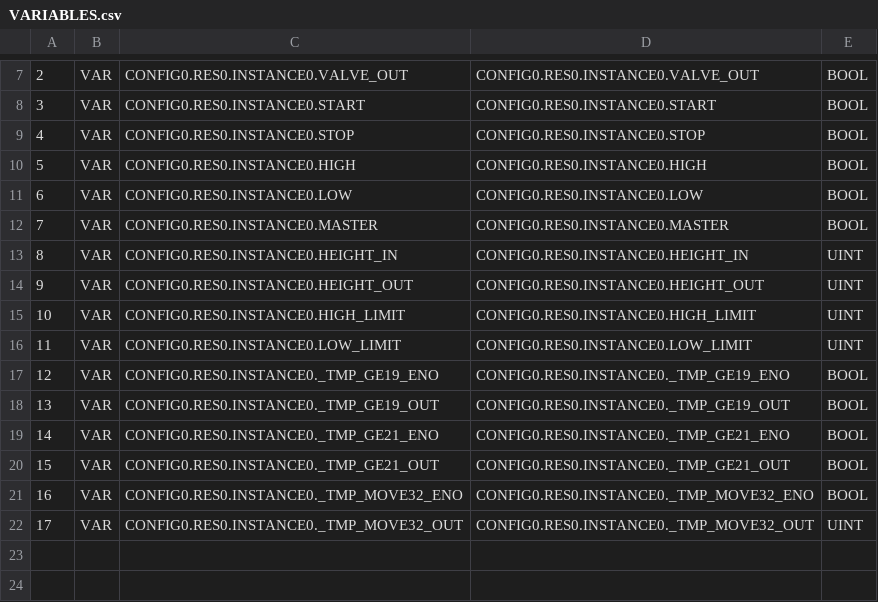
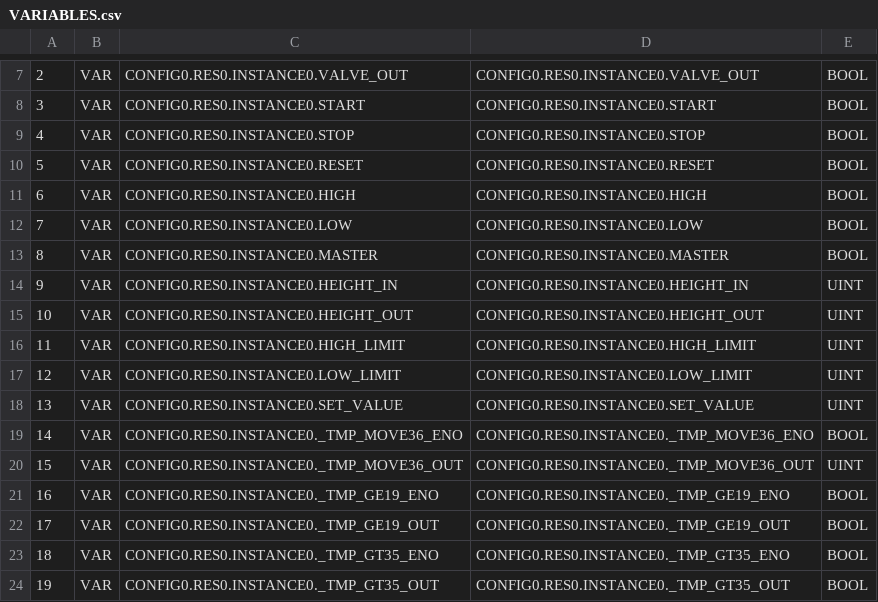
Before and after one commit to kbuaaaaaa/COTS_ICS_Security, a CSV file: Virtual_Testbed/Workstation/PLC/Editor/build/VARIABLES.csv, drawn as a sheet; only a part is shown, gaps mark what is left out; the shorter side is filled out with more unchanged rows; the diff covers the shown part only.

```diff
--- a/Virtual_Testbed/Workstation/PLC/Editor/build/VARIABLES.csv
+++ b/Virtual_Testbed/Workstation/PLC/Editor/build/VARIABLES.csv
@@ -9,14 +9,16 @@
 4;VAR;CONFIG0.RES0.INSTANCE0.STOP;CONFIG0.RES0.INSTANCE0.STOP;BOOL;
-5;VAR;CONFIG0.RES0.INSTANCE0.HIGH;CONFIG0.RES0.INSTANCE0.HIGH;BOOL;
-6;VAR;CONFIG0.RES0.INSTANCE0.LOW;CONFIG0.RES0.INSTANCE0.LOW;BOOL;
-7;VAR;CONFIG0.RES0.INSTANCE0.MASTER;CONFIG0.RES0.INSTANCE0.MASTER;BOOL;
-8;VAR;CONFIG0.RES0.INSTANCE0.HEIGHT_IN;CONFIG0.RES0.INSTANCE0.HEIGHT_IN;UINT;
-9;VAR;CONFIG0.RES0.INSTANCE0.HEIGHT_OUT;CONFIG0.RES0.INSTANCE0.HEIGHT_OUT;UINT;
-10;VAR;CONFIG0.RES0.INSTANCE0.HIGH_LIMIT;CONFIG0.RES0.INSTANCE0.HIGH_LIMIT;UINT;
-11;VAR;CONFIG0.RES0.INSTANCE0.LOW_LIMIT;CONFIG0.RES0.INSTANCE0.LOW_LIMIT;UINT;
-12;VAR;CONFIG0.RES0.INSTANCE0._TMP_GE19_ENO;CONFIG0.RES0.INSTANCE0._TMP_GE19_ENO;BOOL;
-13;VAR;CONFIG0.RES0.INSTANCE0._TMP_GE19_OUT;CONFIG0.RES0.INSTANCE0._TMP_GE19_OUT;BOOL;
-14;VAR;CONFIG0.RES0.INSTANCE0._TMP_GE21_ENO;CONFIG0.RES0.INSTANCE0._TMP_GE21_ENO;BOOL;
-15;VAR;CONFIG0.RES0.INSTANCE0._TMP_GE21_OUT;CONFIG0.RES0.INSTANCE0._TMP_GE21_OUT;BOOL;
-16;VAR;CONFIG0.RES0.INSTANCE0._TMP_MOVE32_ENO;CONFIG0.RES0.INSTANCE0._TMP_MOVE32_ENO;BOOL;
-17;VAR;CONFIG0.RES0.INSTANCE0._TMP_MOVE32_OUT;CONFIG0.RES0.INSTANCE0._TMP_MOVE32_OUT;UINT;
+5;VAR;CONFIG0.RES0.INSTANCE0.RESET;CONFIG0.RES0.INSTANCE0.RESET;BOOL;
+6;VAR;CONFIG0.RES0.INSTANCE0.HIGH;CONFIG0.RES0.INSTANCE0.HIGH;BOOL;
+7;VAR;CONFIG0.RES0.INSTANCE0.LOW;CONFIG0.RES0.INSTANCE0.LOW;BOOL;
+8;VAR;CONFIG0.RES0.INSTANCE0.MASTER;CONFIG0.RES0.INSTANCE0.MASTER;BOOL;
+9;VAR;CONFIG0.RES0.INSTANCE0.HEIGHT_IN;CONFIG0.RES0.INSTANCE0.HEIGHT_IN;UINT;
+10;VAR;CONFIG0.RES0.INSTANCE0.HEIGHT_OUT;CONFIG0.RES0.INSTANCE0.HEIGHT_OUT;UINT;
+11;VAR;CONFIG0.RES0.INSTANCE0.HIGH_LIMIT;CONFIG0.RES0.INSTANCE0.HIGH_LIMIT;UINT;
+12;VAR;CONFIG0.RES0.INSTANCE0.LOW_LIMIT;CONFIG0.RES0.INSTANCE0.LOW_LIMIT;UINT;
+13;VAR;CONFIG0.RES0.INSTANCE0.SET_VALUE;CONFIG0.RES0.INSTANCE0.SET_VALUE;UINT;
+14;VAR;CONFIG0.RES0.INSTANCE0._TMP_MOVE36_ENO;CONFIG0.RES0.INSTANCE0._TMP_MOVE36_ENO;BOOL;
+15;VAR;CONFIG0.RES0.INSTANCE0._TMP_MOVE36_OUT;CONFIG0.RES0.INSTANCE0._TMP_MOVE36_OUT;UINT;
+16;VAR;CONFIG0.RES0.INSTANCE0._TMP_GE19_ENO;CONFIG0.RES0.INSTANCE0._TMP_GE19_ENO;BOOL;
+17;VAR;CONFIG0.RES0.INSTANCE0._TMP_GE19_OUT;CONFIG0.RES0.INSTANCE0._TMP_GE19_OUT;BOOL;
+18;VAR;CONFIG0.RES0.INSTANCE0._TMP_GT35_ENO;CONFIG0.RES0.INSTANCE0._TMP_GT35_ENO;BOOL;
+19;VAR;CONFIG0.RES0.INSTANCE0._TMP_GT35_OUT;CONFIG0.RES0.INSTANCE0._TMP_GT35_OUT;BOOL;
```
Also changed, not shown: 2 added rows elsewhere in this file, 13 other files.
